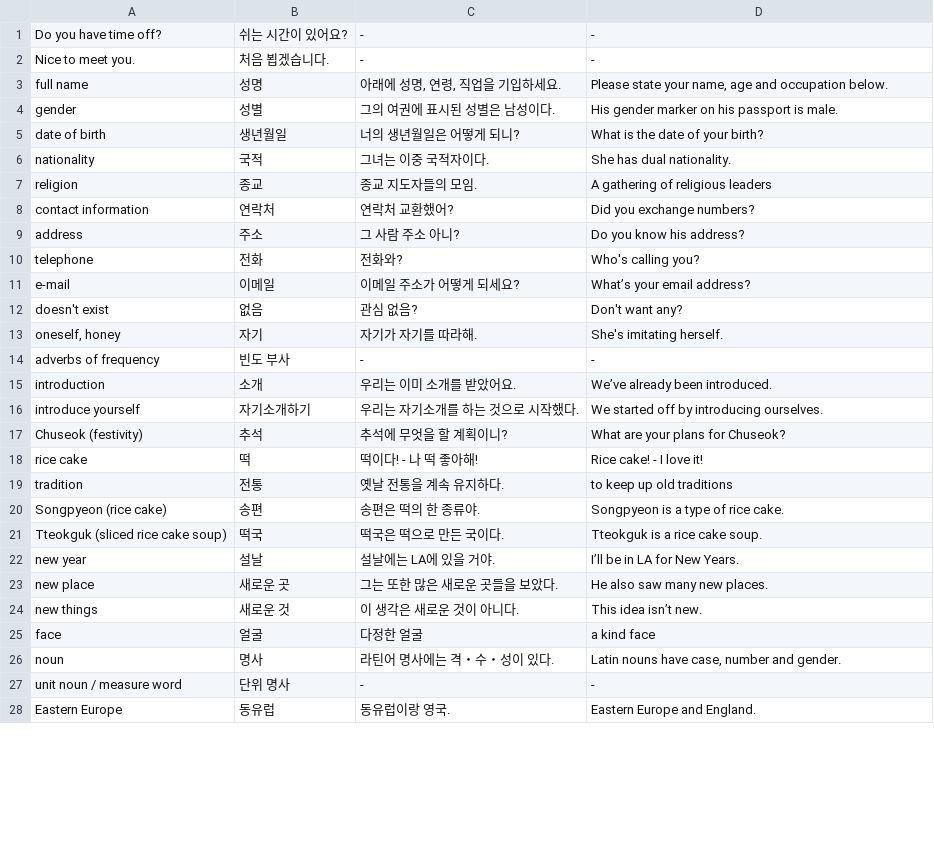
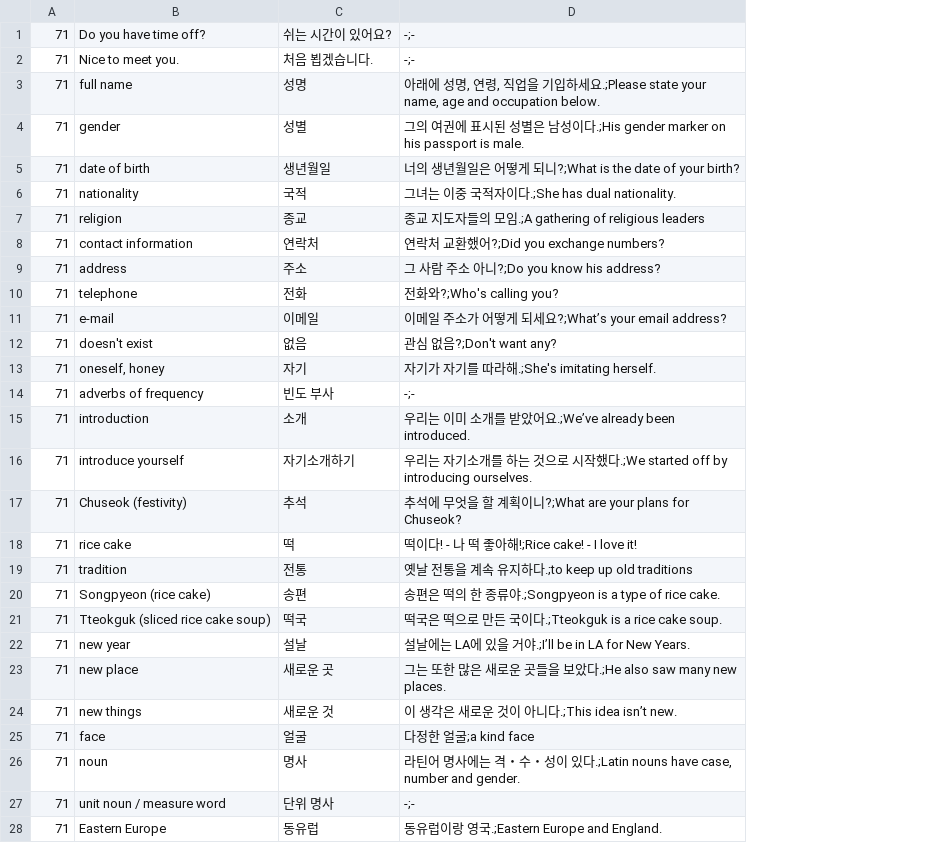
Before and after one commit to adrianderstroff/anki-korean, a CSV file: data/korean2b.csv, drawn as a sheet; only a part is shown; removed rows and columns are numbered as before the commit, all else as after; the diff covers the shown part only; the diff names each change by its address in the sheet, - before the commit and + after, or states it on an @@ line.

Commit message:
updated korean vocab template

```diff
--- a/data/korean2b.csv
+++ b/data/korean2b.csv
+column A, rows 1-28: all 71
-column C, rows 1-28: - | - | 아래에 성명, 연령, 직업을 기입하세요. | 그의 여권에 표시된 성별은 남성이다. | 너의 생년월일은 어떻게 되니? | 그녀는 이중 국적자이다. | 종교 지도자들의 모임. | 연락처 교환했어? | 그 사람 주소 아니? | 전화와? | 이메일 주소가 어떻게 되세요? | 관심 없음? | 자기가 자기를 따라해. | - | 우리는 이미 소개를 받았어요. | 우리는 자기소개를 하는 것으로 시작했다. | 추석에 무엇을 할 계획이니? | 떡이다! - 나 떡 좋아해! | 옛날 전통을 계속 유지하다. | 송편은 떡의 한 종류야. | 떡국은 떡으로 만든 국이다. | 설날에는 LA에 있을 거야. | 그는 또한 많은 새로운 곳들을 보았다. | 이 생각은 새로운 것이 아니다. | 다정한 얼굴 | 라틴어 명사에는 격・수・성이 있다. | - | 동유럽이랑 영국.
-D1:D2: -
+D1:D2: -;-
-D3: Please state your…
+D3: 아래에 성명, 연령, 직업을 기입하세요.;Please state your…
-D4: His gender marker…
+D4: 그의 여권에 표시된 성별은 남성이다.;His gender marker…
-D5: What is the date of your birth?
+D5: 너의 생년월일은 어떻게 되니?;What is the date of your birth?
-D6: She has dual nationality.
+D6: 그녀는 이중 국적자이다.;She has dual nationality.
-D7: A gathering of religious leaders
+D7: 종교 지도자들의 모임.;A gathering of religious leaders
-D8: Did you exchange numbers?
+D8: 연락처 교환했어?;Did you exchange numbers?
-D9: Do you know his address?
+D9: 그 사람 주소 아니?;Do you know his address?
-D10: Who's calling you?
+D10: 전화와?;Who's calling you?
-D11: What’s your email address?
+D11: 이메일 주소가 어떻게 되세요?;What’s your email address?
-D12: Don't want any?
+D12: 관심 없음?;Don't want any?
-D13: She's imitating herself.
+D13: 자기가 자기를 따라해.;She's imitating herself.
-D14: -
+D14: -;-
-D15: We’ve already been introduced.
+D15: 우리는 이미 소개를 받았어요.;We’ve already been introduced.
-D16: We started off…
+D16: 우리는 자기소개를 하는 것으로 시작했다.;We started off…
-D17: What are your plans for Chuseok?
+D17: 추석에 무엇을 할 계획이니?;What are your plans for Chuseok?
-D18: Rice cake! - I love it!
+D18: 떡이다! - 나 떡 좋아해!;Rice cake! - I love it!
-D19: to keep up old traditions
+D19: 옛날 전통을 계속 유지하다.;to keep up old traditions
-D20: Songpyeon is a type of rice cake.
+D20: 송편은 떡의 한 종류야.;Songpyeon is a type of rice cake.
-D21: Tteokguk is a rice cake soup.
+D21: 떡국은 떡으로 만든 국이다.;Tteokguk is a rice cake soup.
-D22: I’ll be in LA for New Years.
+D22: 설날에는 LA에 있을 거야.;I’ll be in LA for New Years.
-D23: He also saw many new places.
+D23: 그는 또한 많은 새로운 곳들을 보았다.;He also saw many new places.
-D24: This idea isn’t new.
+D24: 이 생각은 새로운 것이 아니다.;This idea isn’t new.
-D25: a kind face
+D25: 다정한 얼굴;a kind face
-D26: Latin nouns have…
+D26: 라틴어 명사에는 격・수・성이 있다.;Latin nouns have…
-D27: -
+D27: -;-
-D28: Eastern Europe and England.
+D28: 동유럽이랑 영국.;Eastern Europe and England.
```
Also changed, not shown: 14 edited cells elsewhere in this file, data/grammar2b.tsv, 5 other files.
